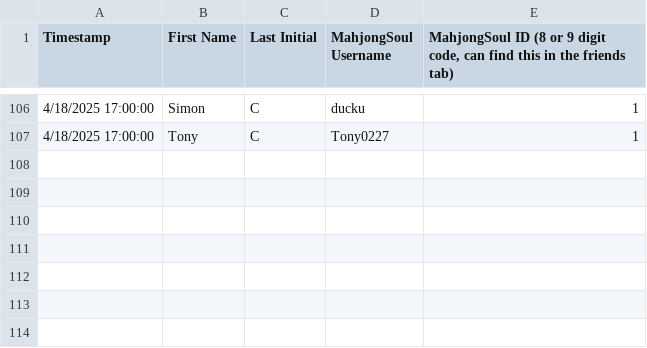
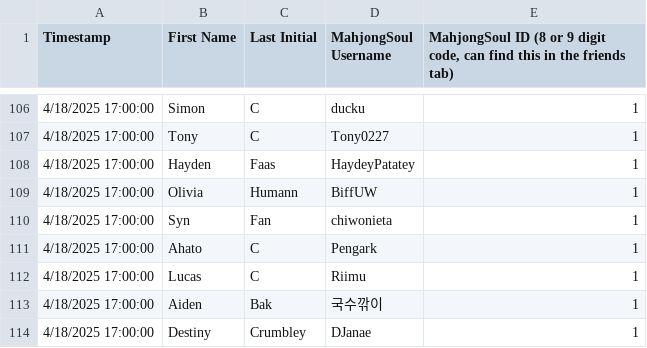
Before and after one commit to Redorangegamez/MJSTeamLeagueBot, a CSV file: names.csv, drawn as a sheet; only a part is shown, gaps mark what is left out.

Commit message:
Update names.csv

```diff
--- a/names.csv
+++ b/names.csv
@@ -107 +107,8 @@ Timestamp,First Name,Last Initial,MahjongSoul Username,"MahjongSoul ID (8 or 9 d
 4/18/2025 17:00:00,Tony,C,Tony0227,1
+4/18/2025 17:00:00,Hayden,Faas,HaydeyPatatey,1
+4/18/2025 17:00:00,Olivia,Humann,BiffUW,1
+4/18/2025 17:00:00,Syn,Fan,chiwonieta,1
+4/18/2025 17:00:00,Ahato,C,Pengark,1
+4/18/2025 17:00:00,Lucas,C,Riimu,1
+4/18/2025 17:00:00,Aiden,Bak,국수깎이,1
+4/18/2025 17:00:00,Destiny,Crumbley,DJanae,1
```
